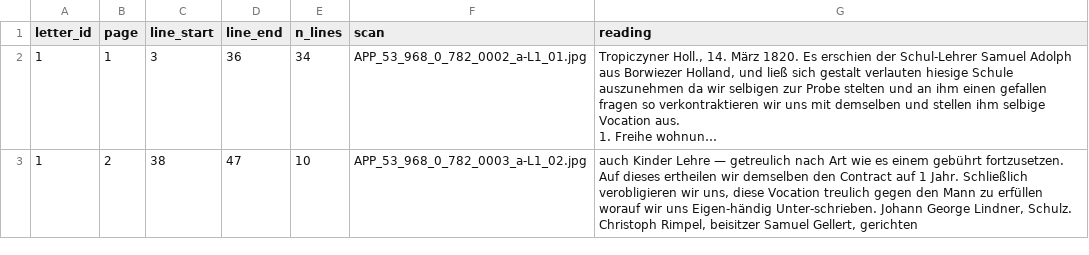
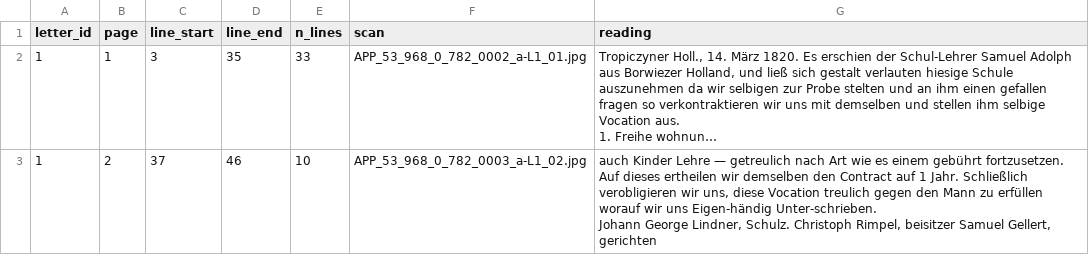
Before and after one commit to takaji10/triebenfeld-letters, a CSV file: corpus/units/app539680782/pages.csv, drawn as a sheet; long unchanged cells end in …; the diff names each change by its address in the sheet, - before the commit and + after, or states it on an @@ line.

```diff
--- a/corpus/units/app539680782/pages.csv
+++ b/corpus/units/app539680782/pages.csv
-D2 (line_end): 36
+D2 (line_end): 35
-E2 (n_lines): 34
+E2 (n_lines): 33
-C3 (line_start): 38
+C3 (line_start): 37
-D3 (line_end): 47
+D3 (line_end): 46
-G3 (reading): …Gellert, gerichten
+G3 (reading): …Gellert, gerichten
```
Also changed, not shown: corpus/units/app539680782/letters.csv, units/app539680782/paragraph_decisions.csv, 25 other files.
